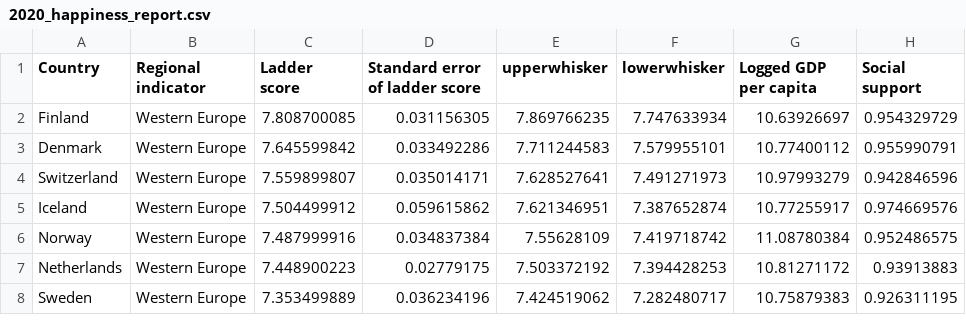
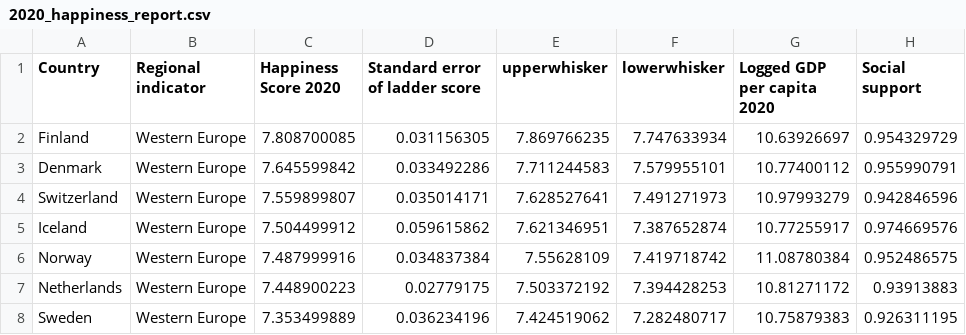
Before and after one commit to thijsslagter12/data-storyV2, a CSV file: docs/databases/2020_happiness_report.csv, drawn as a sheet; only a part is shown; the diff names each change by its address in the sheet, - before the commit and + after, or states it on an @@ line.

Commit message:
aangepaste datasets

```diff
--- a/docs/databases/2020_happiness_report.csv
+++ b/docs/databases/2020_happiness_report.csv
-C1: Ladder score
+C1: Happiness Score 2020
-G1: Logged GDP per capita
+G1: Logged GDP per capita 2020
```
Also changed, not shown: 3 other files.
